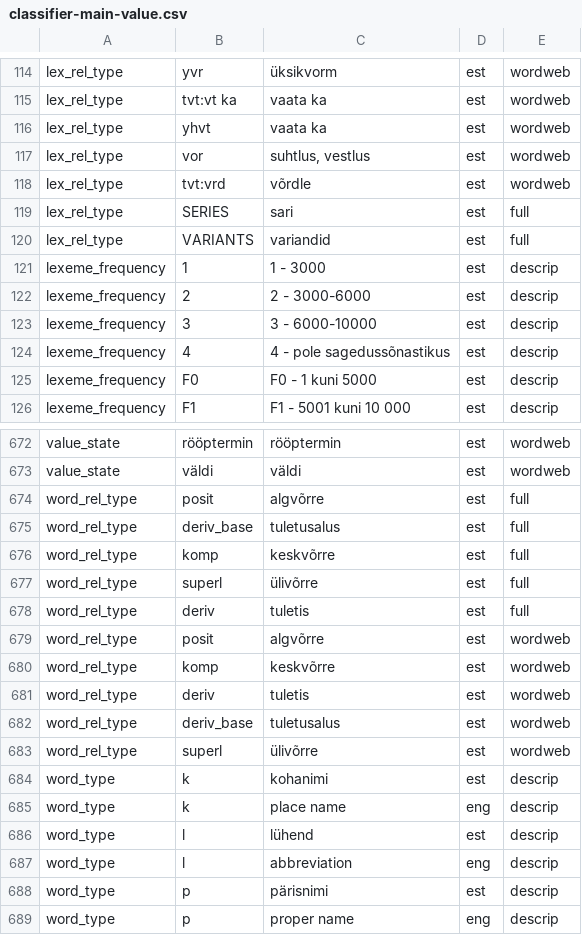
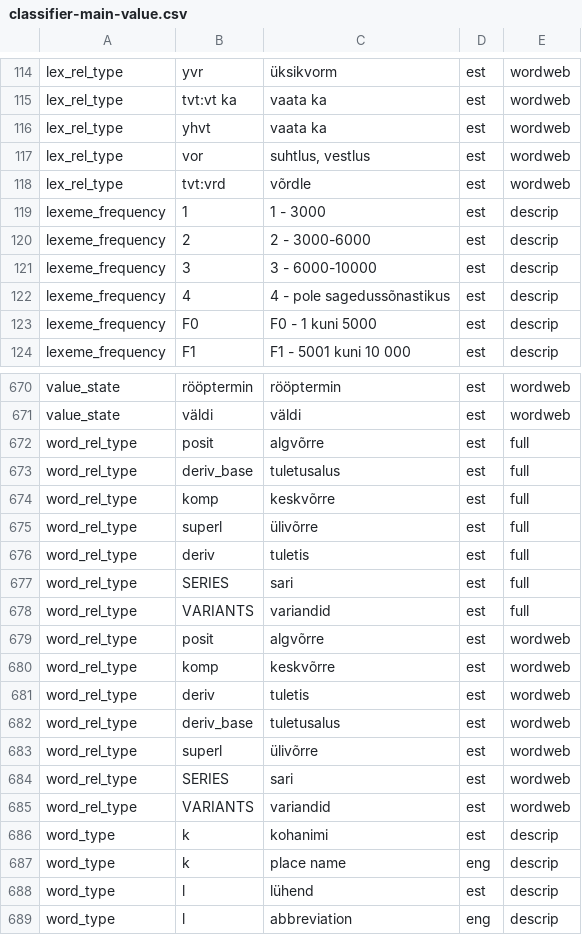
Before and after one commit to keeleinstituut/ekilex, a CSV file: ekilex-etl/fileresources/csv/classifier-main-value.csv, drawn as a sheet; only a part is shown, gaps mark what is left out; the shorter side is filled out with more unchanged rows; removed rows and columns are numbered as before the commit, all else as after; the diff names each change by its address in the sheet, - before the commit and + after, or states it on an @@ line.

Commit message:
Refactoring, rename lexeme group and lexeme group member to word group and word group member. Regenerated jOOQ classes.

```diff
--- a/ekilex-etl/fileresources/csv/classifier-main-value.csv
+++ b/ekilex-etl/fileresources/csv/classifier-main-value.csv
-row 119: lex_rel_type | SERIES | sari | est | full
-row 120: lex_rel_type | VARIANTS | variandid | est | full
+row 677: word_rel_type | SERIES | sari | est | full
+row 678: word_rel_type | VARIANTS | variandid | est | full
+row 684: word_rel_type | SERIES | sari | est | wordweb
+row 685: word_rel_type | VARIANTS | variandid | est | wordweb
```
Also changed, not shown: 22 other files.
